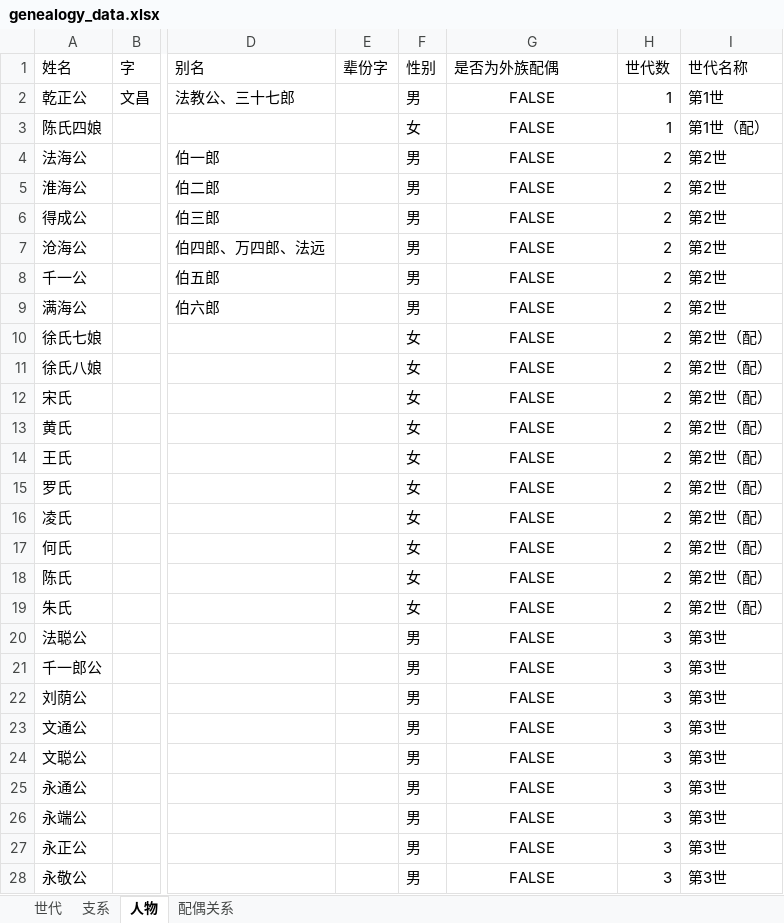
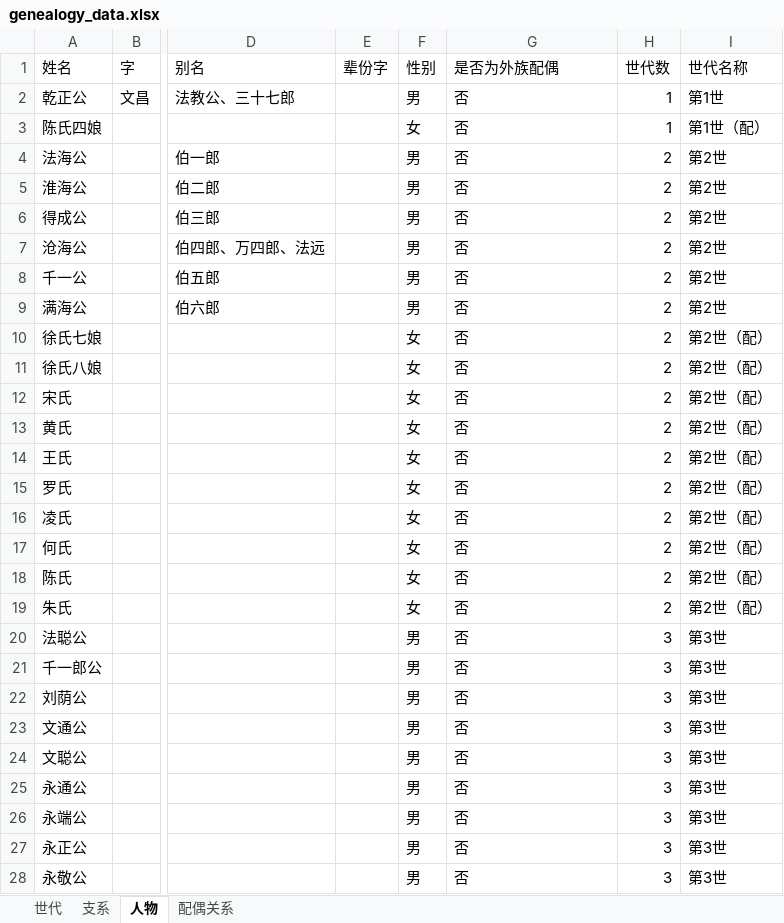
Before and after one commit to haishanghuafan/liu_genealogy, an Excel workbook: genealogy_data.xlsx, sheet 人物, drawn as a sheet; only a part is shown, gaps mark what is left out; values as stored, in another font and other column widths than the file's, no borders; the diff covers the shown part only; the diff names each change by its address in the sheet, - before the commit and + after, or states it on an @@ line.

Commit message:
完善数据

```diff
--- a/genealogy_data.xlsx (sheet 人物)
+++ b/genealogy_data.xlsx (sheet 人物)
-G2:G28 (是否为外族配偶): FALSE
+G2:G28 (是否为外族配偶): 否
-G2:G28 alignment: center
+G2:G28 alignment: left
```
Also changed, not shown: 79 edited cells and cell formats elsewhere in this sheet, sheet 世代.
